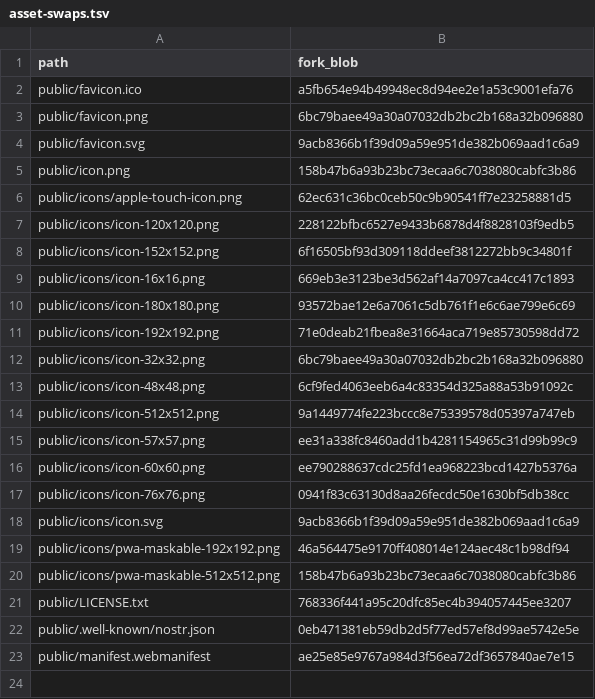
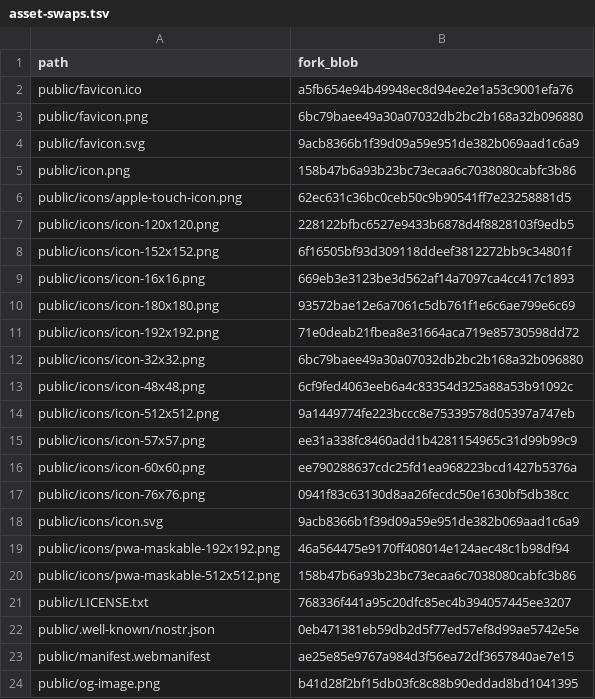
Before and after one commit to SovereignTechnology/sovtech-git, a TSV file: ci/sovtech/asset-swaps.tsv, drawn as a sheet.

Commit message:
feat(sovtech): the SovTech OG image
public/og-image.png is a 1200x630 headless Chromium capture of
/og-preview, taken from the dist that MR pipeline 3627 built and tested
(verify:mr job 15456), served on 127.0.0.1 from a throwaway directory
with a throwaway profile. It replaces upstream's image and is listed in
ci/sovtech/asset-swaps.tsv.

```diff
--- a/ci/sovtech/asset-swaps.tsv
+++ b/ci/sovtech/asset-swaps.tsv
@@ -23 +23,2 @@ public/.well-known/nostr.json	0eb471381eb59db2d5f77ed57ef8d99ae5742e5e
 public/manifest.webmanifest	ae25e85e9767a984d3f56ea72df3657840ae7e15
+public/og-image.png	b41d28f2bf15db03fc8c88b90eddad8bd1041395
```
Also changed, not shown: 2 other files.
